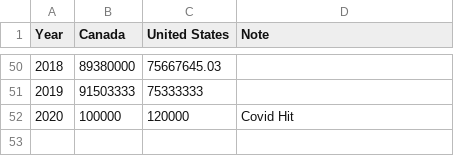
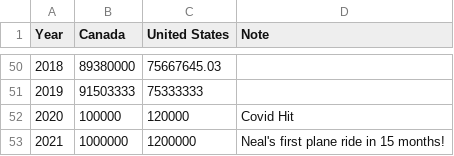
Before and after one commit to neal2749/Annotated-Line-Chart, a CSV file: data.csv, drawn as a sheet; only a part is shown, gaps mark what is left out.

Commit message:
Update data.csv

```diff
--- a/data.csv
+++ b/data.csv
@@ -52 +52,2 @@ Year,Canada,United States,Note
 2020,100000,120000,Covid Hit
+2021,1000000,1200000,Neal's first plane ride in 15 months!
```
